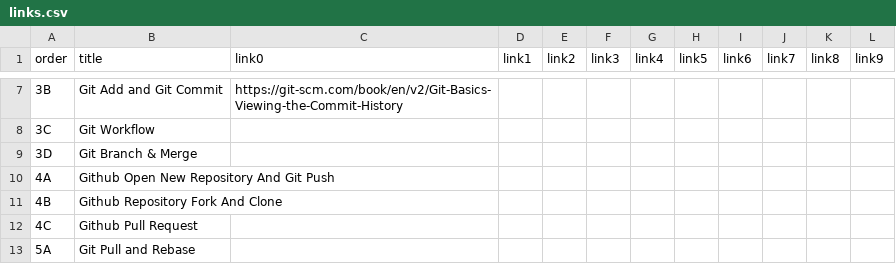
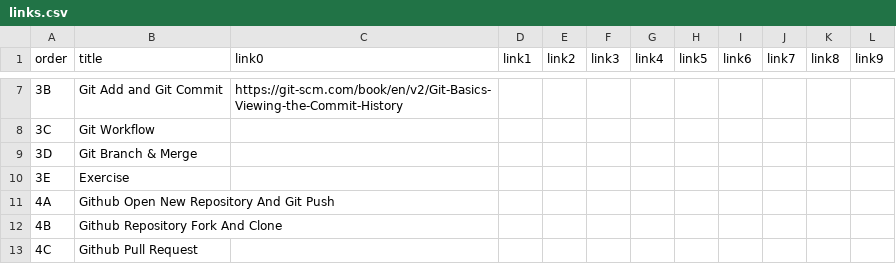
Before and after one commit to atiqueahmedziad/intro-git-workshop, a CSV file: links.csv, drawn as a sheet; only a part is shown, gaps mark what is left out; the shorter side is filled out with more unchanged rows.

```diff
--- a/links.csv
+++ b/links.csv
@@ -9,2 +9,3 @@ order,title,link0,link1,link2,link3,link4,link5,link6,link7,link8,link9
 3D,Git Branch & Merge,,,,,,,,,,
+3E,Exercise,,,,,,,,,,
 4A,Github Open New Repository And Git Push,,,,,,,,,,
```
Also changed, not shown: lessons.csv, 46 other files.
